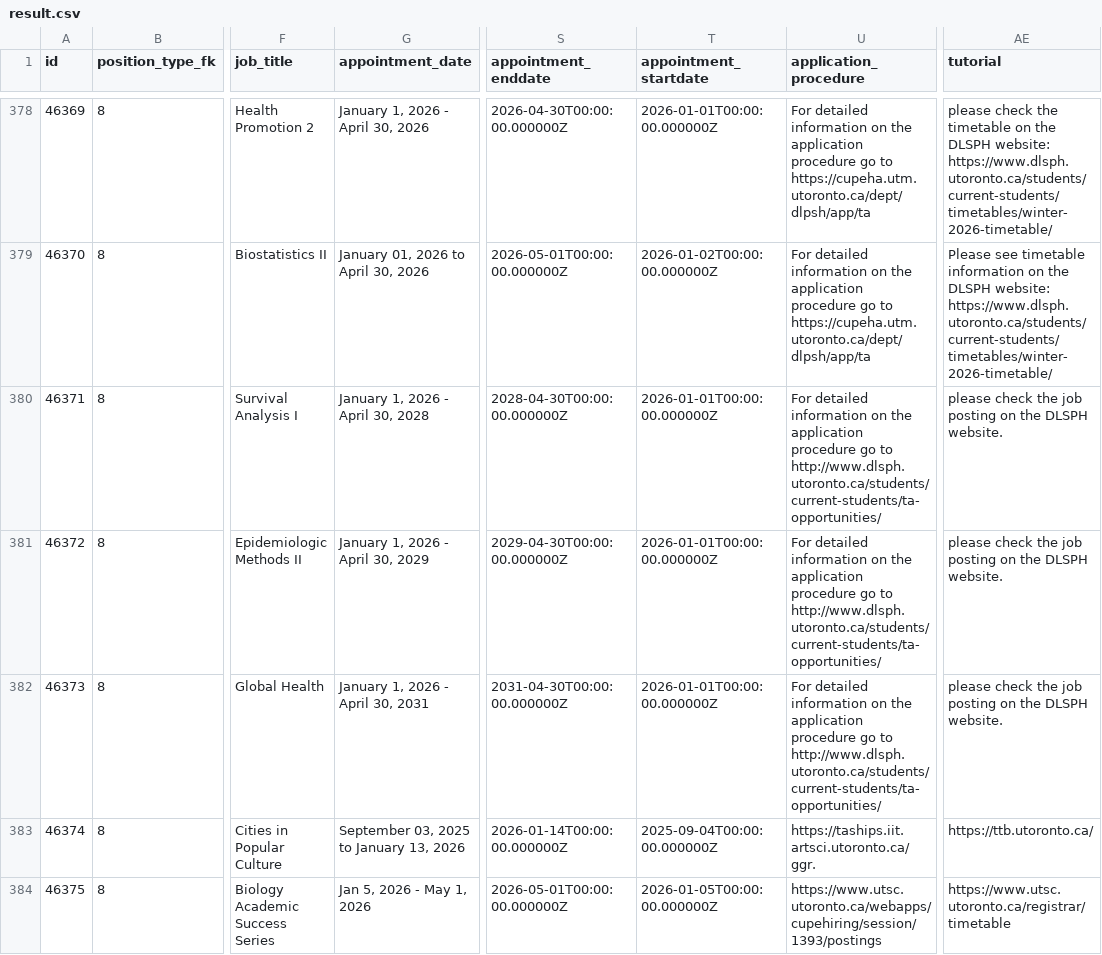
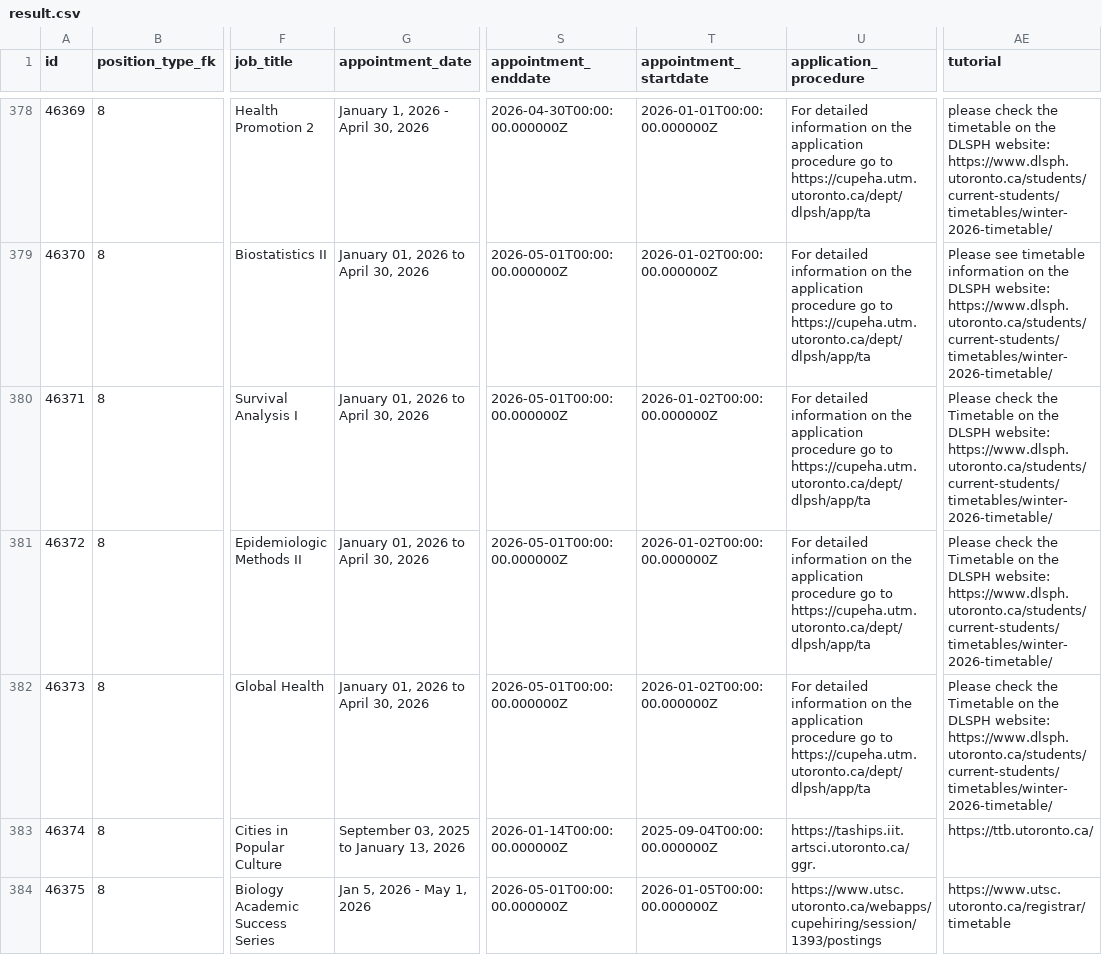
Before and after one commit to Nathan903/unit1.hrandequity.utoronto.ca, a CSV file: result.csv, drawn as a sheet; only a part is shown, gaps mark what is left out; ↵ is a line break in a cell; the diff names each change by its address in the sheet, - before the commit and + after, or states it on an @@ line.

```diff
--- a/result.csv
+++ b/result.csv
-G380 (appointment_date): January 1, 2026 - April 30, 2028
+G380 (appointment_date): January 01, 2026 to April 30, 2026
-S380 (appointment_enddate): 2028-04-30T00:00:00.000000Z
+S380 (appointment_enddate): 2026-05-01T00:00:00.000000Z
-T380:T382 (appointment_startdate): 2026-01-01T00:00:00.000000Z
+T380:T382 (appointment_startdate): 2026-01-02T00:00:00.000000Z
-U380:U382 (application_procedure): …go to http://www.dlsph.utoronto.ca/students/current-students/ta-opportunities/
+U380:U382 (application_procedure): …go to https://cupeha.utm.utoronto.ca/dept/dlpsh/app/ta
-AE380:AE381 (tutorial): please check the job posting on the DLSPH website.
+AE380:AE381 (tutorial): Please check the Timetable on the DLSPH website: ↵ https://www.dlsph.utoronto.ca/students/current-students/timetables/winter-2026-timetable/
-G381 (appointment_date): January 1, 2026 - April 30, 2029
+G381 (appointment_date): January 01, 2026 to April 30, 2026
-S381 (appointment_enddate): 2029-04-30T00:00:00.000000Z
+S381 (appointment_enddate): 2026-05-01T00:00:00.000000Z
-G382 (appointment_date): January 1, 2026 - April 30, 2031
+G382 (appointment_date): January 01, 2026 to April 30, 2026
-S382 (appointment_enddate): 2031-04-30T00:00:00.000000Z
+S382 (appointment_enddate): 2026-05-01T00:00:00.000000Z
-AE382 (tutorial): please check the job posting on the DLSPH website.
+AE382 (tutorial): Please check the Timetable on the DLSPH website: https://www.dlsph.utoronto.ca/students/current-students/timetables/winter-2026-timetable/
```
